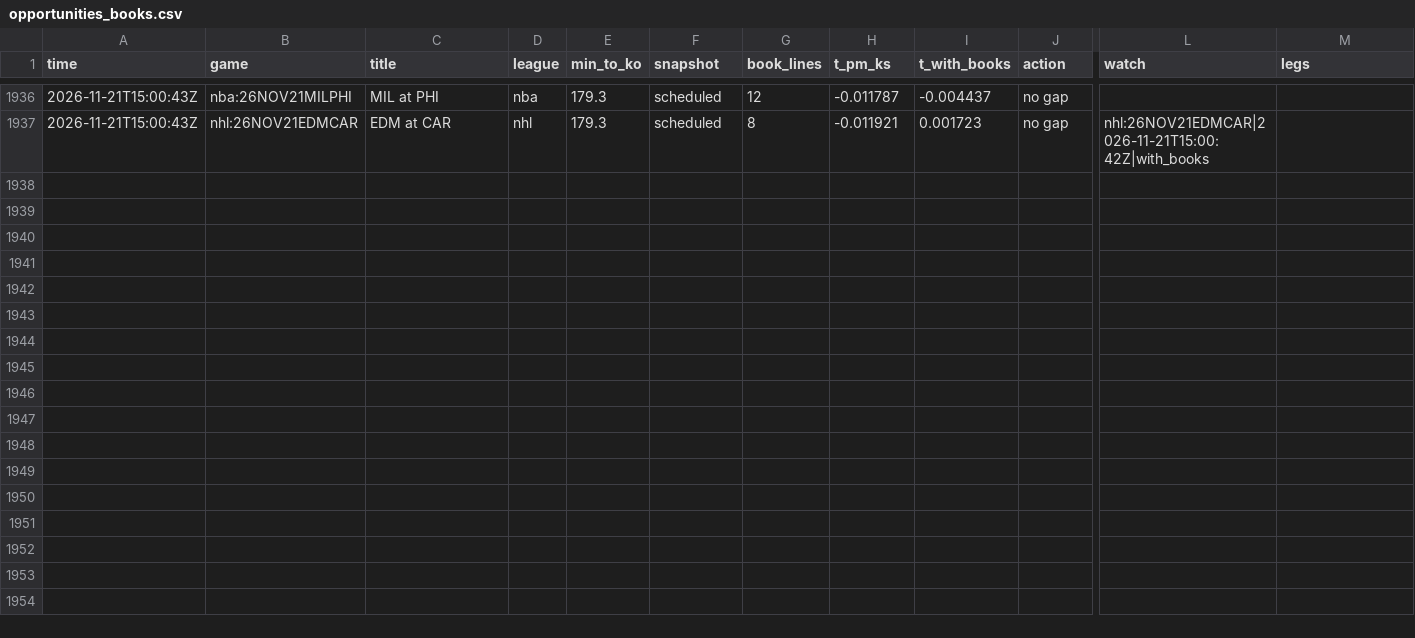
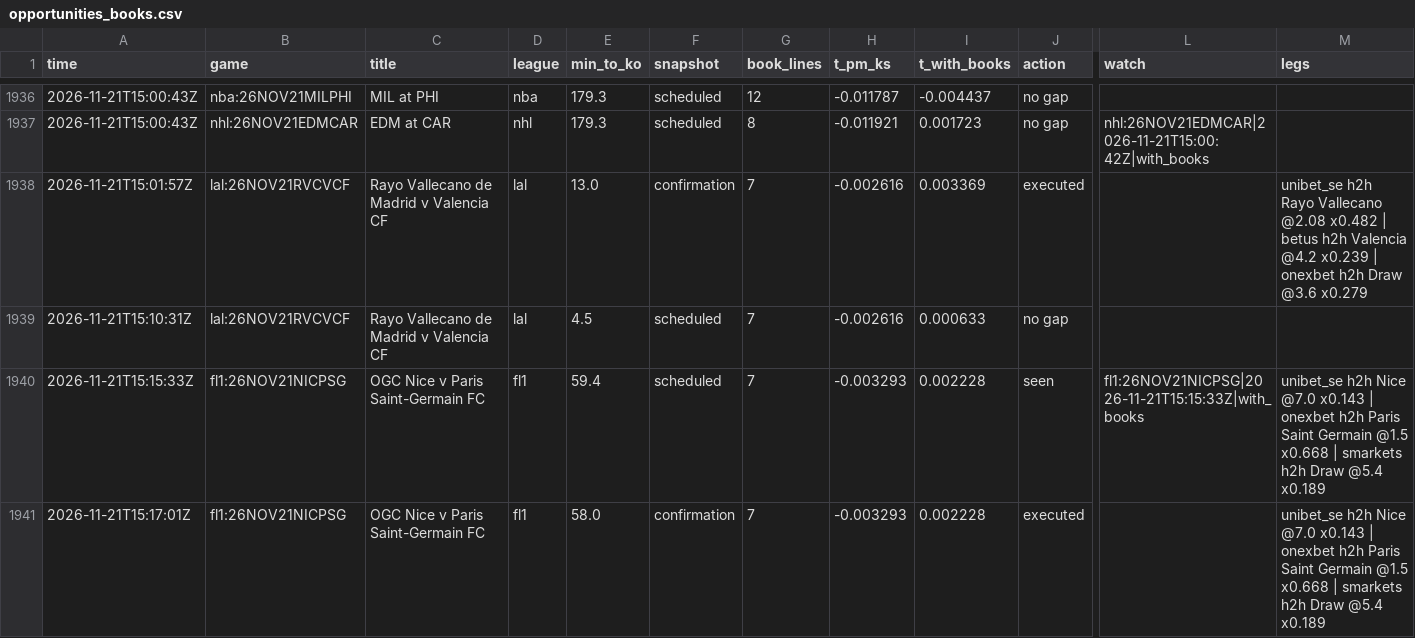
Before and after one commit to TFGdeprova/tfg-upf-test, a CSV file: results/opportunities_books.csv, drawn as a sheet; only a part is shown, gaps mark what is left out; rows hold the shown columns only; the diff names each change by its address in the sheet, - before the commit and + after, or states it on an @@ line.

```diff
--- a/results/opportunities_books.csv
+++ b/results/opportunities_books.csv
+row 1938: 2026-11-21T15:01:57Z | lal:26NOV21RVCVCF | Rayo Vallecano de Madrid v Valencia CF | lal | 13.0 | confirmation | 7 | -0.002616 | 0.003369 | executed |  | unibet_se h2h Rayo Vallecano @2.08 x0.482 | betus h2h Valencia @4.2 x0.239 | onexbet h2h Draw @3.6 x0.279
+row 1939: 2026-11-21T15:10:31Z | lal:26NOV21RVCVCF | Rayo Vallecano de Madrid v Valencia CF | lal | 4.5 | scheduled | 7 | -0.002616 | 0.000633 | no gap
+row 1940: 2026-11-21T15:15:33Z | fl1:26NOV21NICPSG | OGC Nice v Paris Saint-Germain FC | fl1 | 59.4 | scheduled | 7 | -0.003293 | 0.002228 | seen | fl1:26NOV21NICPSG|2026-11-21T15:15:33Z|with_books | unibet_se h2h Nice @7.0 x0.143 | onexbet h2h Paris Saint Germain @1.5 x0.668 | smarkets h2h Draw @5.4 x0.189
+row 1941: 2026-11-21T15:17:01Z | fl1:26NOV21NICPSG | OGC Nice v Paris Saint-Germain FC | fl1 | 58.0 | confirmation | 7 | -0.003293 | 0.002228 | executed |  | unibet_se h2h Nice @7.0 x0.143 | onexbet h2h Paris Saint Germain @1.5 x0.668 | smarkets h2h Draw @5.4 x0.189
```
Also changed, not shown: results/rechecks.csv, results/trades.csv, 6 other files.
